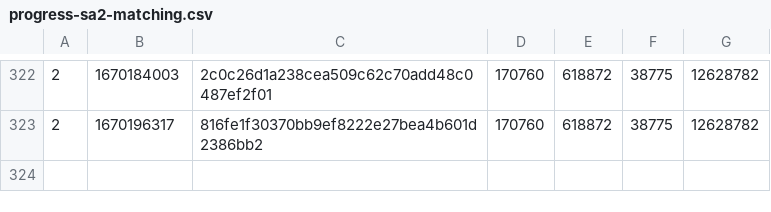
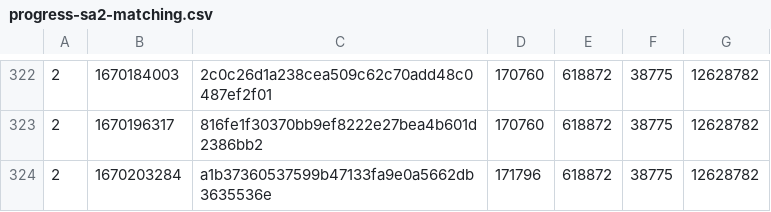
Before and after one commit to SAT-R/sa2, a CSV file: reports/progress-sa2-matching.csv, drawn as a sheet; only a part is shown, gaps mark what is left out.

```diff
--- a/reports/progress-sa2-matching.csv
+++ b/reports/progress-sa2-matching.csv
@@ -323 +323,2 @@
 2,1670196317,816fe1f30370bb9ef8222e27bea4b601d2386bb2,170760,618872,38775,12628782
+2,1670203284,a1b37360537599b47133fa9e0a5662db3635536e,171796,618872,38775,12628782
```
Also changed, not shown: reports/progress-sa2-nonmatching.csv, 1 other file.
